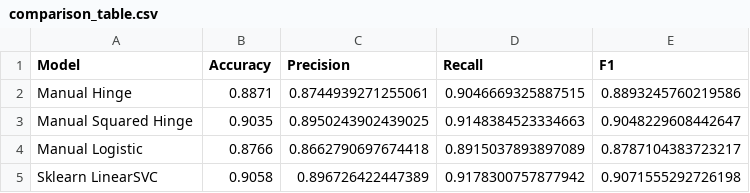
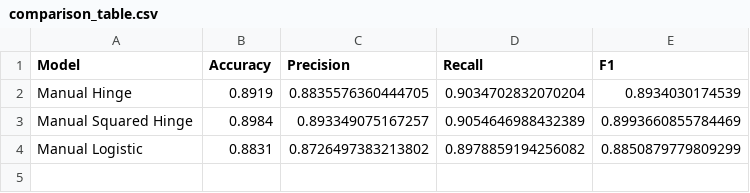
Before and after one commit to abrar898/Manual-SVM-Text-Classification-with-Loss-Function-Analysis, a CSV file: report/comparison_table.csv, drawn as a sheet.

Commit message:
Add visualization script and generated comparison charts

```diff
--- a/report/comparison_table.csv
+++ b/report/comparison_table.csv
@@ -1,5 +1,4 @@
 Model,Accuracy,Precision,Recall,F1
-Manual Hinge,0.8871,0.8744939271255061,0.9046669325887515,0.8893245760219586
-Manual Squared Hinge,0.9035,0.8950243902439025,0.9148384523334663,0.9048229608442647
-Manual Logistic,0.8766,0.8662790697674418,0.8915037893897089,0.8787104383723217
-Sklearn LinearSVC,0.9058,0.896726422447389,0.9178300757877942,0.9071555292726198
+Manual Hinge,0.8919,0.8835576360444705,0.9034702832070204,0.8934030174539
+Manual Squared Hinge,0.8984,0.893349075167257,0.9054646988432389,0.8993660855784469
+Manual Logistic,0.8831,0.8726497383213802,0.8978859194256082,0.8850879779809299
```
Also changed, not shown: 7 other files.
